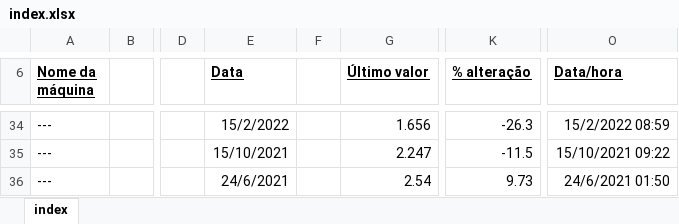
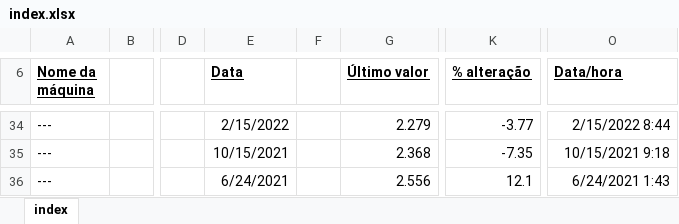
Before and after one commit to kenerbranco/automacao-excel-python, an Excel workbook: index.xlsx, sheet index, drawn as a sheet; only a part is shown, gaps mark what is left out; values as stored, in another font and other column widths than the file's, no borders; the diff covers the shown part only; the diff names each change by its address in the sheet, - before the commit and + after, or states it on an @@ line.

```diff
--- a/index.xlsx (sheet index)
+++ b/index.xlsx (sheet index)
-E34 (Data): 15/2/2022
+E34 (Data): 2/15/2022
-G34 (Último valor): 1.656
+G34 (Último valor): 2.279
-K34 (% alteração): -26.3
+K34 (% alteração): -3.77
-O34 (Data/hora): 15/2/2022 08:59
+O34 (Data/hora): 2/15/2022 8:44
-E35 (Data): 15/10/2021
+E35 (Data): 10/15/2021
-G35 (Último valor): 2.247
+G35 (Último valor): 2.368
-K35 (% alteração): -11.5
+K35 (% alteração): -7.35
-O35 (Data/hora): 15/10/2021 09:22
+O35 (Data/hora): 10/15/2021 9:18
-E36 (Data): 24/6/2021
+E36 (Data): 6/24/2021
-G36 (Último valor): 2.54
+G36 (Último valor): 2.556
-K36 (% alteração): 9.73
+K36 (% alteração): 12.1
-O36 (Data/hora): 24/6/2021 01:50
+O36 (Data/hora): 6/24/2021 1:43
```
Also changed, not shown: other rows of this sheet, 1 other file.
